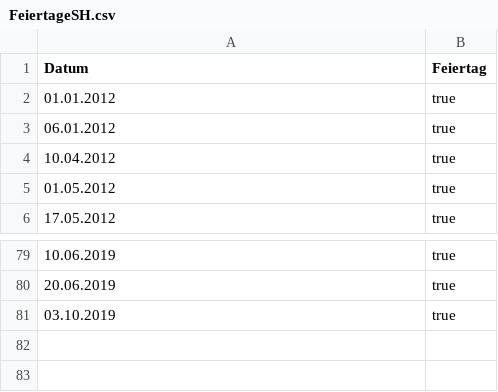
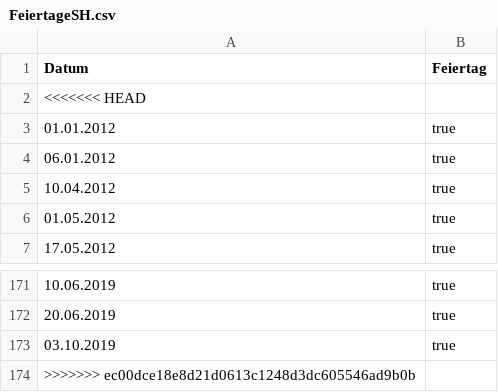
Before and after one commit to snw7/OC1-team-1, a CSV file: data/original/FeiertageSH.csv, drawn as a sheet; only a part is shown, gaps mark what is left out; the diff covers the shown part only.

```diff
--- a/data/original/FeiertageSH.csv
+++ b/data/original/FeiertageSH.csv
@@ -1,2 +1,3 @@
 Datum,Feiertag
+<<<<<<< HEAD
 01.01.2012,true
@@ -81 +173,2 @@ Datum,Feiertag
 03.10.2019,true
+>>>>>>> ec00dce18e8d21d0613c1248d3dc605546ad9b0b
```
Also changed, not shown: 91 added rows elsewhere in this file, data/original/schulferien_sh.csv, 1 other file.
